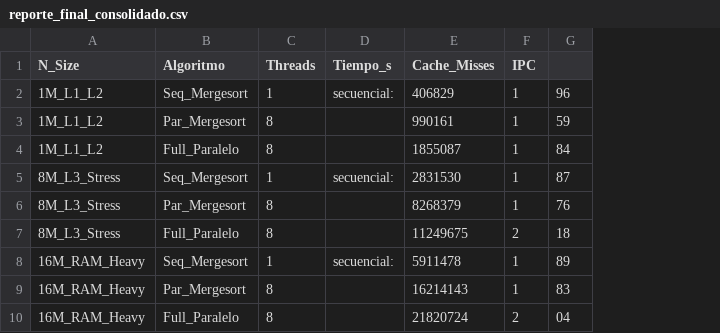
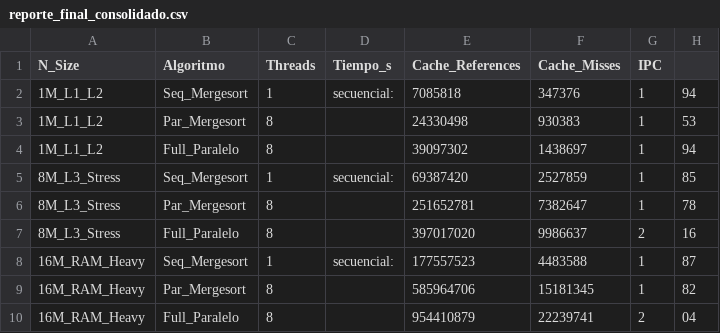
Before and after one commit to JavierTorresO/Ordenamiento_T1, a CSV file: reporte_final_consolidado.csv, drawn as a sheet; removed rows and columns are numbered as before the commit, all else as after; the diff names each change by its address in the sheet, - before the commit and + after, or states it on an @@ line.

```diff
--- a/reporte_final_consolidado.csv
+++ b/reporte_final_consolidado.csv
+column E (Cache_References), rows 2-10: 7085818 | 24330498 | 39097302 | 69387420 | 251652781 | 397017020 | 177557523 | 585964706 | 954410879
-column G, rows 2-10: 96 | 59 | 84 | 87 | 76 | 18 | 89 | 83 | 04
+column H, rows 2-10: 94 | 53 | 94 | 85 | 78 | 16 | 87 | 82 | 04
-F2 (Cache_Misses): 406829
+F2 (Cache_Misses): 347376
-F3 (Cache_Misses): 990161
+F3 (Cache_Misses): 930383
-F4 (Cache_Misses): 1855087
+F4 (Cache_Misses): 1438697
-F5 (Cache_Misses): 2831530
+F5 (Cache_Misses): 2527859
-F6 (Cache_Misses): 8268379
+F6 (Cache_Misses): 7382647
-F7 (Cache_Misses): 11249675
+F7 (Cache_Misses): 9986637
-F8 (Cache_Misses): 5911478
+F8 (Cache_Misses): 4483588
-F9 (Cache_Misses): 16214143
+F9 (Cache_Misses): 15181345
-F10 (Cache_Misses): 21820724
+F10 (Cache_Misses): 22239741
```
Also changed, not shown: 2 other files.
